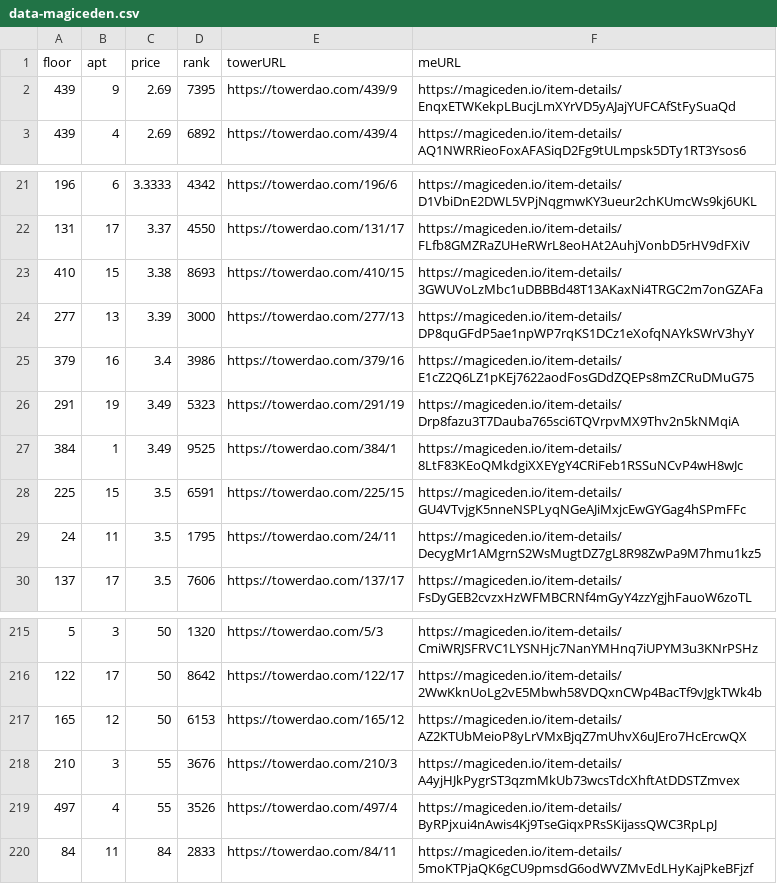
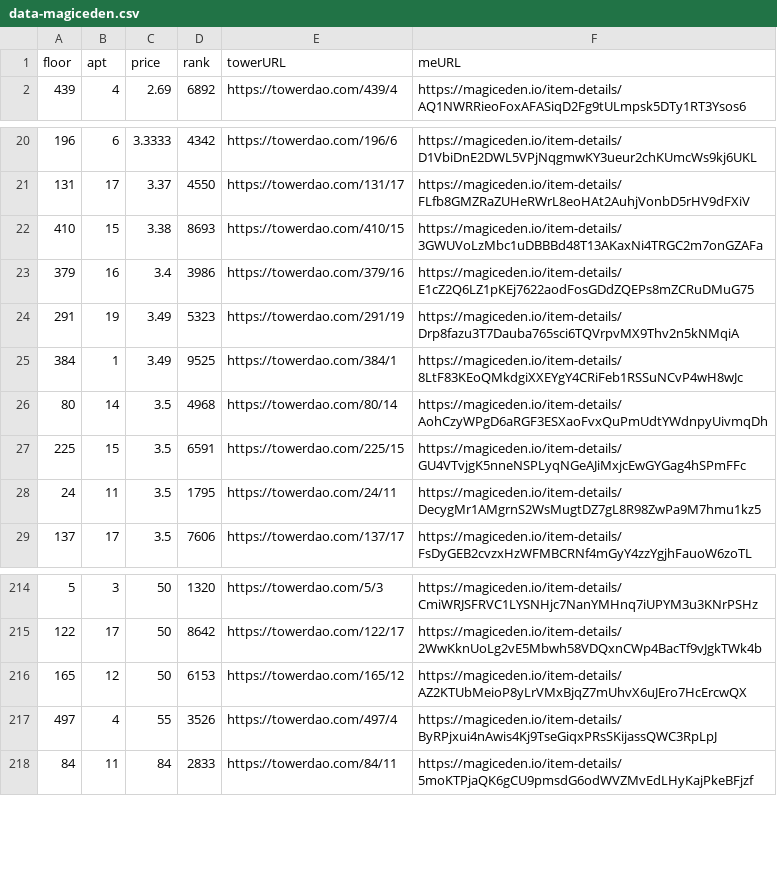
Before and after one commit to braposo/thetower-monitor, a CSV file: data-magiceden.csv, drawn as a sheet; only a part is shown, gaps mark what is left out.

Commit message:
Flat: latest data (2021-11-03T10:41:43.342Z) {   "date": "2021-11-03T10:41:43.342Z",   "files": [     {       "name": "data-magiceden.csv",       "deltaBytes": -247,       "source": "https://api-mainnet.magiceden.io/rpc/getListedNFTsByQuery?q=%7B%22%24match%22%3A%7B%22collectionSymbol%22%3A%22the_tower%22%7D%2C%22%24sort%22%3A%7B%22takerAmount%22%3A1%2C%22createdAt%22%3A-1%7D%7D"     },     {       "name": "data-solanart.csv",       "deltaBytes": 237,       "source": "https://qzlsklfacc.medianetwork.cloud/nft_for_sale?collection=thetower"     },     {       "name": "top-picks-solanart.csv",       "deltaBytes": 7,       "source": "https://qzlsklfacc.medianetwork.cloud/nft_for_sale?collection=thetower"     }   ] }

```diff
--- a/data-magiceden.csv
+++ b/data-magiceden.csv
@@ -1,3 +1,2 @@
 floor,apt,price,rank,towerURL,meURL
-439,9,2.69,7395,https://towerdao.com/439/9,https://magiceden.io/item-details/EnqxETWKekpLBucjLmXYrVD5yAJajYUFCAfStFySuaQd
 439,4,2.69,6892,https://towerdao.com/439/4,https://magiceden.io/item-details/AQ1NWRRieoFoxAFASiqD2Fg9tULmpsk5DTy1RT3Ysos6
@@ -23,3 +22,2 @@ floor,apt,price,rank,towerURL,meURL
 410,15,3.38,8693,https://towerdao.com/410/15,https://magiceden.io/item-details/3GWUVoLzMbc1uDBBBd48T13AKaxNi4TRGC2m7onGZAFa
-277,13,3.39,3000,https://towerdao.com/277/13,https://magiceden.io/item-details/DP8quGFdP5ae1npWP7rqKS1DCz1eXofqNAYkSWrV3hyY
 379,16,3.4,3986,https://towerdao.com/379/16,https://magiceden.io/item-details/E1cZ2Q6LZ1pKEj7622aodFosGDdZQEPs8mZCRuDMuG75
@@ -27,2 +25,3 @@ floor,apt,price,rank,towerURL,meURL
 384,1,3.49,9525,https://towerdao.com/384/1,https://magiceden.io/item-details/8LtF83KEoQMkdgiXXEYgY4CRiFeb1RSSuNCvP4wH8wJc
+80,14,3.5,4968,https://towerdao.com/80/14,https://magiceden.io/item-details/AohCzyWPgD6aRGF3ESXaoFvxQuPmUdtYWdnpyUivmqDh
 225,15,3.5,6591,https://towerdao.com/225/15,https://magiceden.io/item-details/GU4VTvjgK5nneNSPLyqNGeAJiMxjcEwGYGag4hSPmFFc
@@ -217,3 +216,2 @@ floor,apt,price,rank,towerURL,meURL
 165,12,50,6153,https://towerdao.com/165/12,https://magiceden.io/item-details/AZ2KTUbMeioP8yLrVMxBjqZ7mUhvX6uJEro7HcErcwQX
-210,3,55,3676,https://towerdao.com/210/3,https://magiceden.io/item-details/A4yjHJkPygrST3qzmMkUb73wcsTdcXhftAtDDSTZmvex
 497,4,55,3526,https://towerdao.com/497/4,https://magiceden.io/item-details/ByRPjxui4nAwis4Kj9TseGiqxPRsSKijassQWC3RpLpJ
```
Also changed, not shown: data-solanart.csv, top-picks-solanart.csv.
